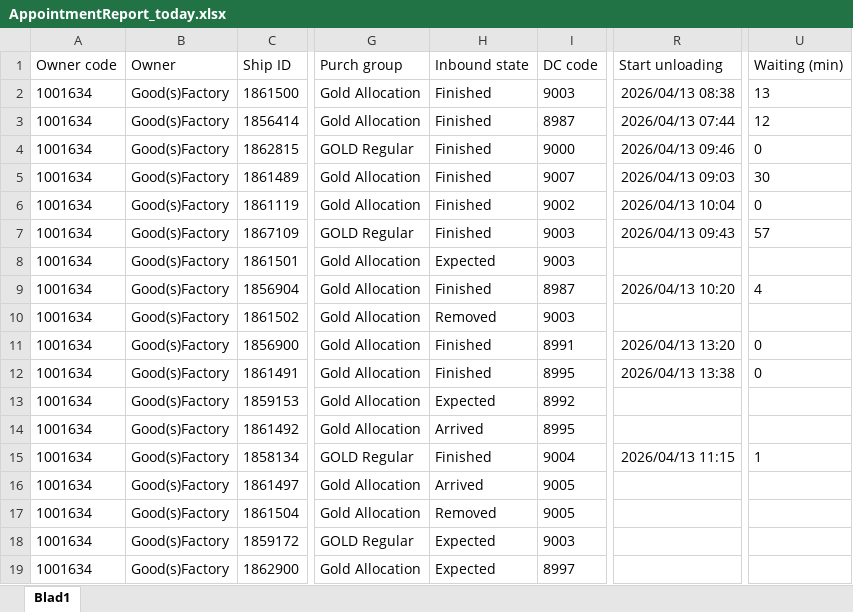
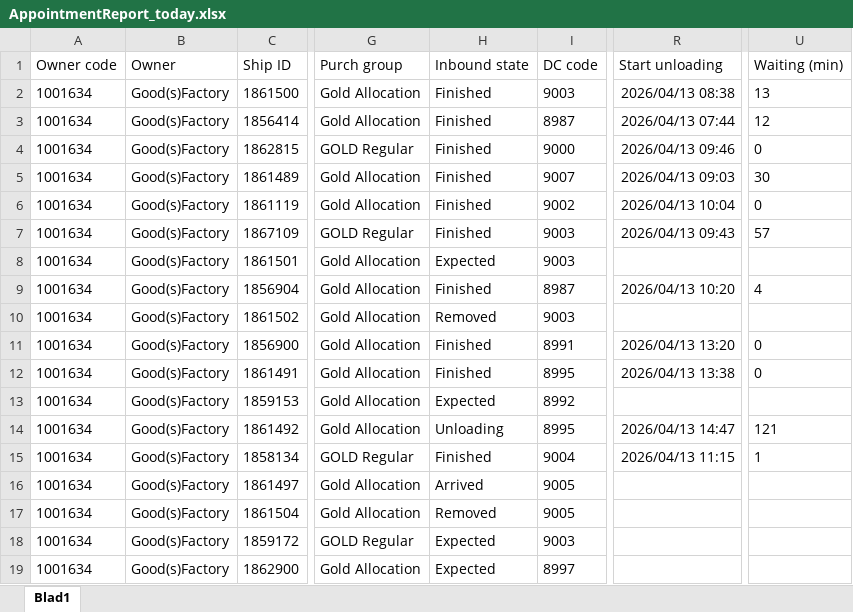
Before and after one commit to Meditatim-create/action-portal-scraper, an Excel workbook: data/AppointmentReport_today.xlsx, sheet Blad1, drawn as a sheet; only a part is shown, gaps mark what is left out; values as stored, in another font and other column widths than the file's, no borders; the diff names each change by its address in the sheet, - before the commit and + after, or states it on an @@ line.

Commit message:
Update rapport 2026-04-13 14:50

```diff
--- a/data/AppointmentReport_today.xlsx (sheet Blad1)
+++ b/data/AppointmentReport_today.xlsx (sheet Blad1)
-H14 (Inbound state): Arrived
+H14 (Inbound state): Unloading
-R14 (Start unloading): (empty)
+R14 (Start unloading): 2026/04/13 14:47
-U14 (Waiting (min)): (empty)
+U14 (Waiting (min)): 121
```
